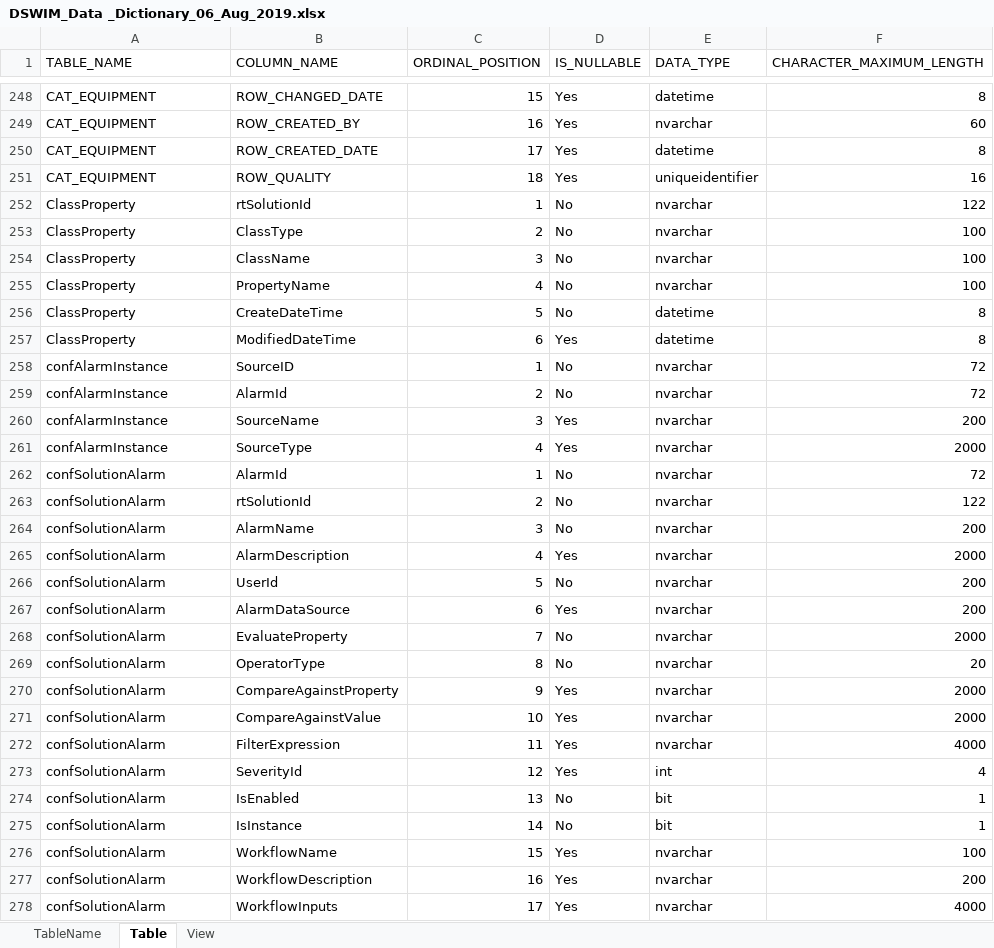
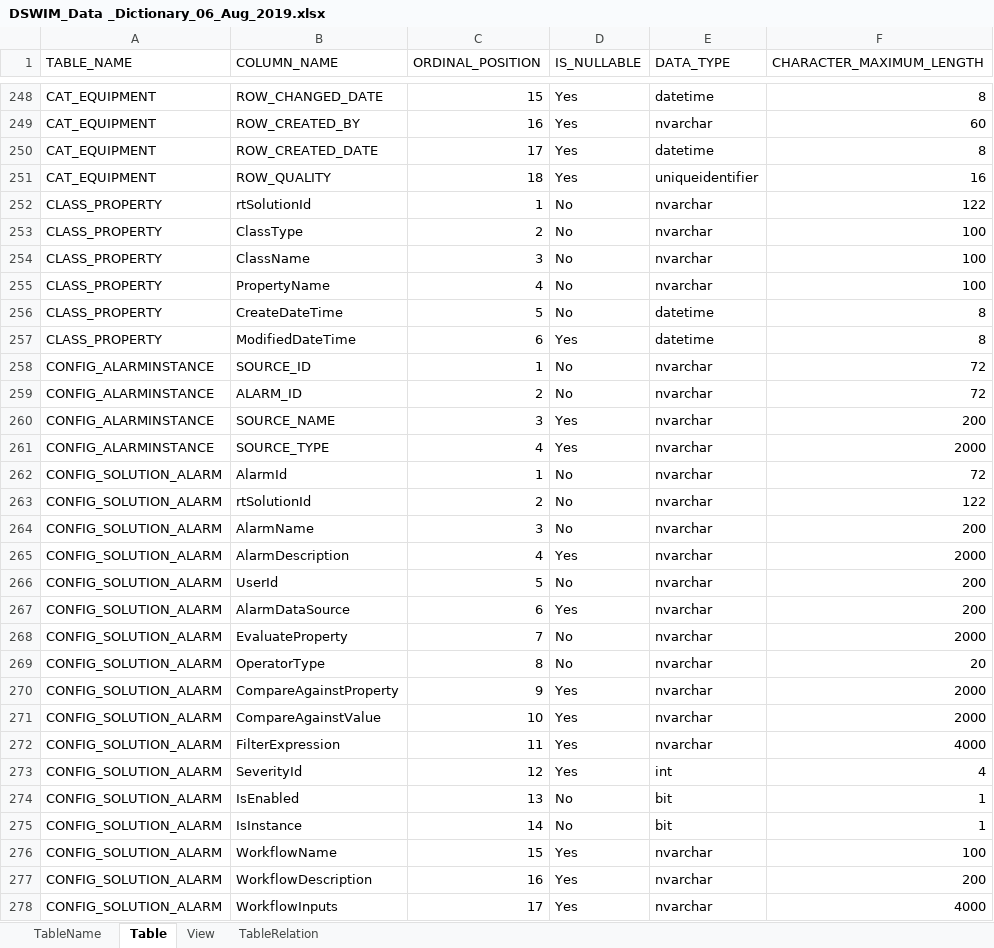
Before and after one commit to wangyq07/myvdbprogram, an Excel workbook: database/dswimdata/DSWIM_Data _Dictionary_06_Aug_2019.xlsx, sheet Table, drawn as a sheet; only a part is shown, gaps mark what is left out; values as stored, in another font and other column widths than the file's, no borders; the diff covers the shown part only; the diff names each change by its address in the sheet, - before the commit and + after, or states it on an @@ line.

```diff
--- a/database/dswimdata/DSWIM_Data _Dictionary_06_Aug_2019.xlsx (sheet Table)
+++ b/database/dswimdata/DSWIM_Data _Dictionary_06_Aug_2019.xlsx (sheet Table)
+sheet tab: TableRelation
-A252:A257 (TABLE_NAME): ClassProperty
+A252:A257 (TABLE_NAME): CLASS_PROPERTY
-A258:A261 (TABLE_NAME): confAlarmInstance
+A258:A261 (TABLE_NAME): CONFIG_ALARMINSTANCE
-B258 (COLUMN_NAME): SourceID
+B258 (COLUMN_NAME): SOURCE_ID
-B259 (COLUMN_NAME): AlarmId
+B259 (COLUMN_NAME): ALARM_ID
-B260 (COLUMN_NAME): SourceName
+B260 (COLUMN_NAME): SOURCE_NAME
-B261 (COLUMN_NAME): SourceType
+B261 (COLUMN_NAME): SOURCE_TYPE
-A262:A278 (TABLE_NAME): confSolutionAlarm
+A262:A278 (TABLE_NAME): CONFIG_SOLUTION_ALARM
```
Also changed, not shown: 15 added rows, 5 removed rows and 44 edited cells elsewhere in this sheet, sheet TableName, 2 other files.
